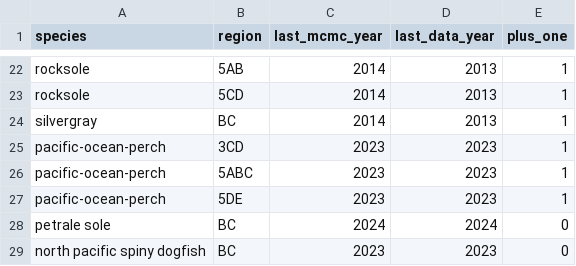
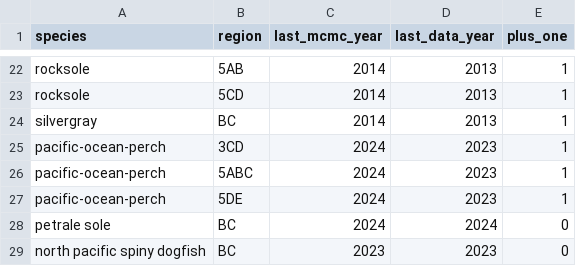
Before and after one commit to pbs-assess/gftrends, a CSV file: data-raw/last-assess-years.csv, drawn as a sheet; only a part is shown, gaps mark what is left out.

Commit message:
fix status years

```diff
--- a/data-raw/last-assess-years.csv
+++ b/data-raw/last-assess-years.csv
@@ -24,5 +24,5 @@ rocksole,5CD,2014,2013,1
 silvergray,BC,2014,2013,1
-pacific-ocean-perch,3CD,2023,2023,1
-pacific-ocean-perch,5ABC,2023,2023,1
-pacific-ocean-perch,5DE,2023,2023,1
+pacific-ocean-perch,3CD,2024,2023,1
+pacific-ocean-perch,5ABC,2024,2023,1
+pacific-ocean-perch,5DE,2024,2023,1
 petrale sole,BC,2024,2024,0
```
Also changed, not shown: 6 other files.
